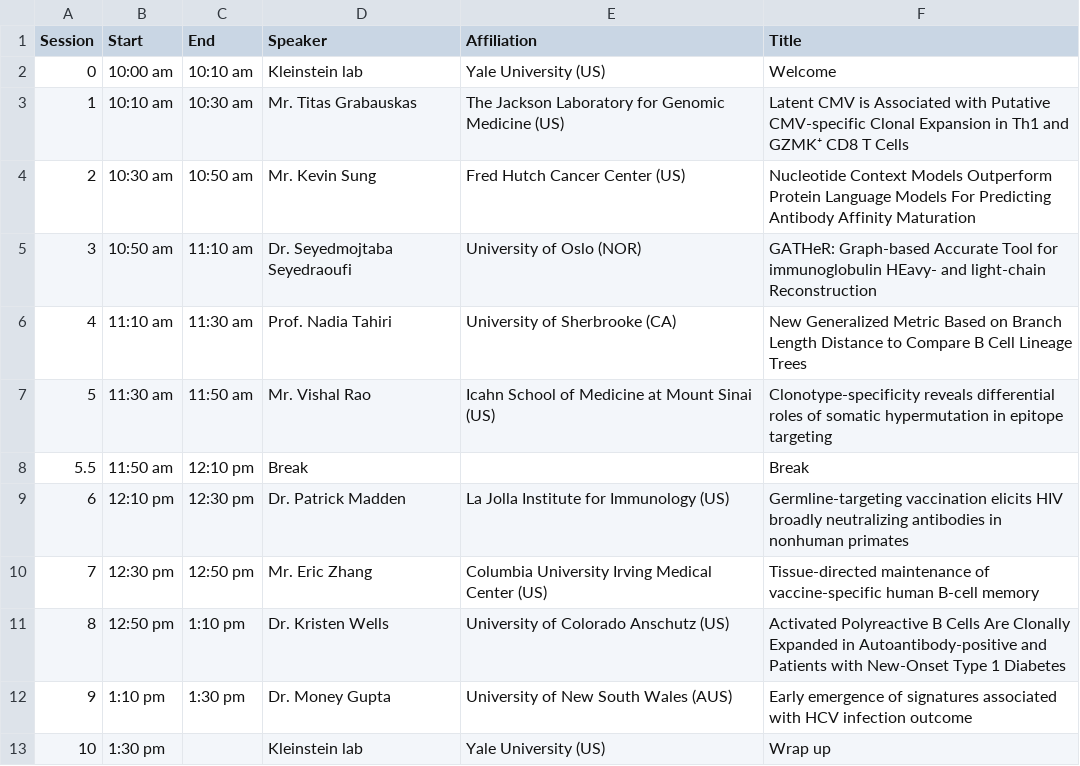
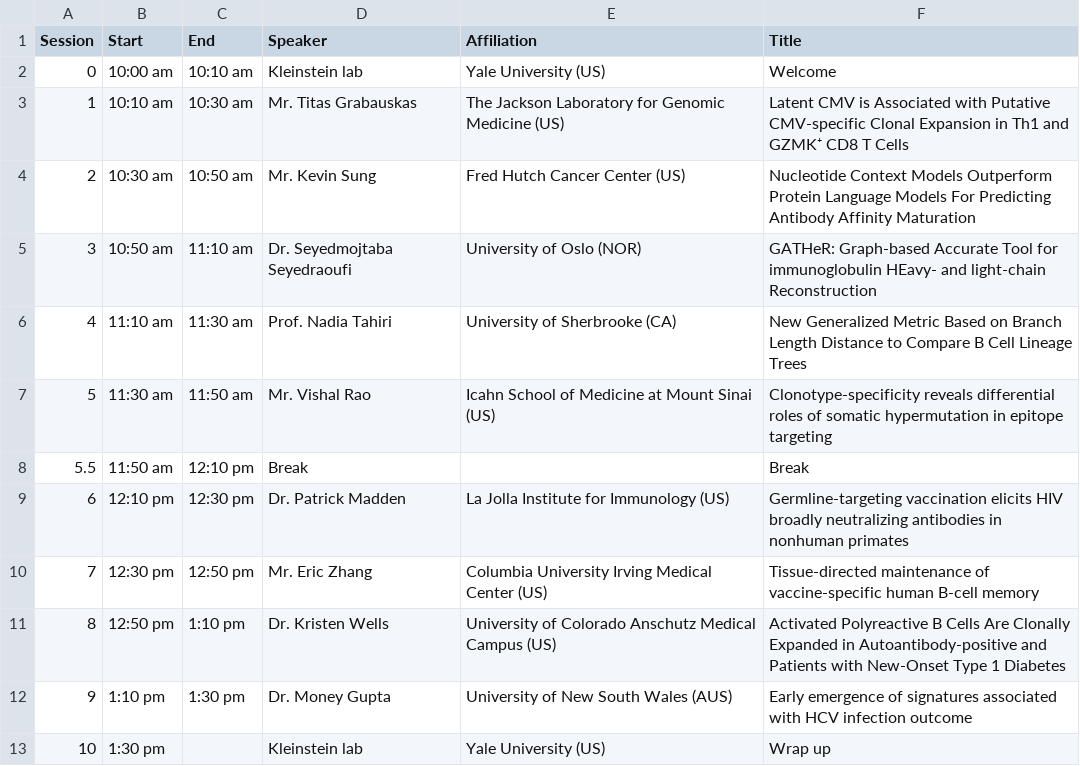
Before and after one commit to immcantation/users-meeting, a TSV file: 2026/static/program.tsv, drawn as a sheet.

Commit message:
typo

```diff
--- a/2026/static/program.tsv
+++ b/2026/static/program.tsv
@@ -10,3 +10,3 @@ Session	Start	End	Speaker	Affiliation	Title
 7	12:30 pm	12:50 pm	Mr. Eric Zhang	Columbia University Irving Medical Center (US)	Tissue-directed maintenance of vaccine-specific human B-cell memory
-8	12:50 pm	1:10 pm	Dr. Kristen Wells	University of Colorado Anschutz (US)	Activated Polyreactive B Cells Are Clonally Expanded in Autoantibody-positive and Patients with New-Onset Type 1 Diabetes
+8	12:50 pm	1:10 pm	Dr. Kristen Wells	University of Colorado Anschutz Medical Campus (US)	Activated Polyreactive B Cells Are Clonally Expanded in Autoantibody-positive and Patients with New-Onset Type 1 Diabetes
 9	1:10 pm	1:30 pm	Dr. Money Gupta	University of New South Wales (AUS)	Early emergence of signatures associated with HCV infection outcome
```
Also changed, not shown: static/program.tsv, 1 other file.
